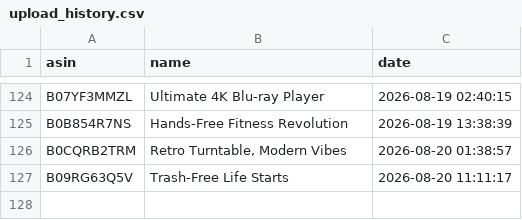
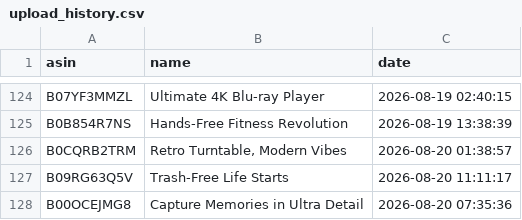
Before and after one commit to smartcartindiaofficial-coder/SmartCart-India, a CSV file: upload_history.csv, drawn as a sheet; only a part is shown, gaps mark what is left out.

```diff
--- a/upload_history.csv
+++ b/upload_history.csv
@@ -127 +127,2 @@ B0CQRB2TRM,"Retro Turntable, Modern Vibes",2026-08-20 01:38:57
 B09RG63Q5V,Trash‑Free Life Starts,2026-08-20 11:11:17
+B00OCEJMG8,Capture Memories in Ultra Detail,2026-08-20 07:35:36
```
Also changed, not shown: 9 other files.
